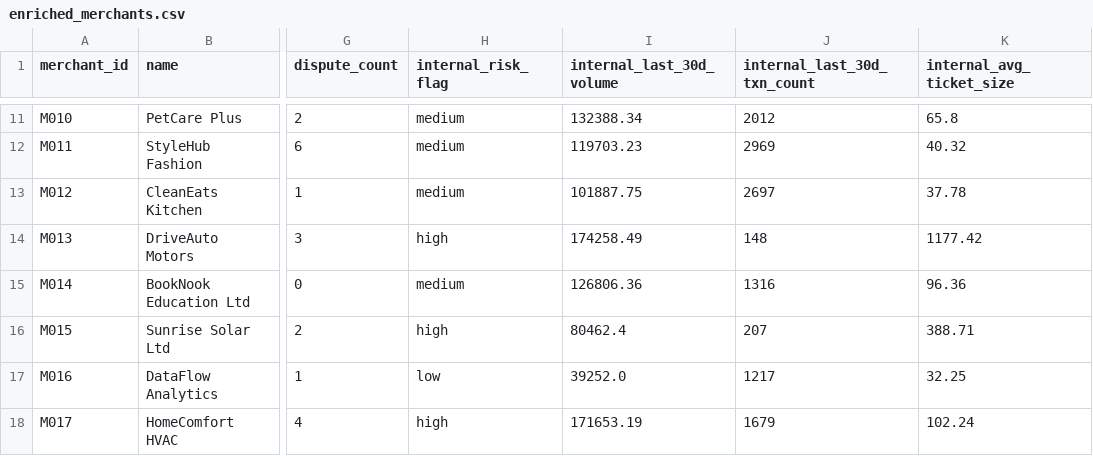
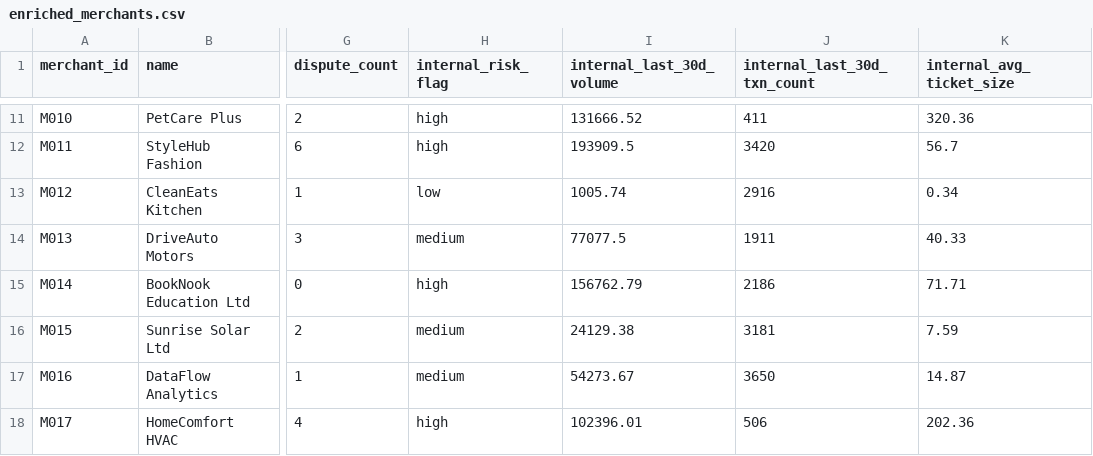
Before and after one commit to VIRGILLUS-ZITA/claritypay_mle_assessment, a CSV file: output/enriched_merchants.csv, drawn as a sheet; only a part is shown, gaps mark what is left out; the diff covers the shown part only; the diff names each change by its address in the sheet, - before the commit and + after, or states it on an @@ line.

```diff
--- a/output/enriched_merchants.csv
+++ b/output/enriched_merchants.csv
-H11:H12 (internal_risk_flag): medium
+H11:H12 (internal_risk_flag): high
-I11 (internal_last_30d_volume): 132388.34
+I11 (internal_last_30d_volume): 131666.52
-J11 (internal_last_30d_txn_count): 2012
+J11 (internal_last_30d_txn_count): 411
-K11 (internal_avg_ticket_size): 65.8
+K11 (internal_avg_ticket_size): 320.36
-I12 (internal_last_30d_volume): 119703.23
+I12 (internal_last_30d_volume): 193909.5
-J12 (internal_last_30d_txn_count): 2969
+J12 (internal_last_30d_txn_count): 3420
-K12 (internal_avg_ticket_size): 40.32
+K12 (internal_avg_ticket_size): 56.7
-H13 (internal_risk_flag): medium
+H13 (internal_risk_flag): low
-I13 (internal_last_30d_volume): 101887.75
+I13 (internal_last_30d_volume): 1005.74
-J13 (internal_last_30d_txn_count): 2697
+J13 (internal_last_30d_txn_count): 2916
-K13 (internal_avg_ticket_size): 37.78
+K13 (internal_avg_ticket_size): 0.34
-H14 (internal_risk_flag): high
+H14 (internal_risk_flag): medium
-I14 (internal_last_30d_volume): 174258.49
+I14 (internal_last_30d_volume): 77077.5
-J14 (internal_last_30d_txn_count): 148
+J14 (internal_last_30d_txn_count): 1911
-K14 (internal_avg_ticket_size): 1177.42
+K14 (internal_avg_ticket_size): 40.33
-H15 (internal_risk_flag): medium
+H15 (internal_risk_flag): high
-I15 (internal_last_30d_volume): 126806.36
+I15 (internal_last_30d_volume): 156762.79
-J15 (internal_last_30d_txn_count): 1316
+J15 (internal_last_30d_txn_count): 2186
-K15 (internal_avg_ticket_size): 96.36
+K15 (internal_avg_ticket_size): 71.71
-H16 (internal_risk_flag): high
+H16 (internal_risk_flag): medium
-I16 (internal_last_30d_volume): 80462.4
+I16 (internal_last_30d_volume): 24129.38
-J16 (internal_last_30d_txn_count): 207
+J16 (internal_last_30d_txn_count): 3181
-K16 (internal_avg_ticket_size): 388.71
+K16 (internal_avg_ticket_size): 7.59
-H17 (internal_risk_flag): low
+H17 (internal_risk_flag): medium
-I17 (internal_last_30d_volume): 39252.0
+I17 (internal_last_30d_volume): 54273.67
-J17 (internal_last_30d_txn_count): 1217
+J17 (internal_last_30d_txn_count): 3650
-K17 (internal_avg_ticket_size): 32.25
+K17 (internal_avg_ticket_size): 14.87
-I18 (internal_last_30d_volume): 171653.19
+I18 (internal_last_30d_volume): 102396.01
-J18 (internal_last_30d_txn_count): 1679
+J18 (internal_last_30d_txn_count): 506
-K18 (internal_avg_ticket_size): 102.24
+K18 (internal_avg_ticket_size): 202.36
```
Also changed, not shown: 153 edited cells elsewhere in this file, output/merchant_predictions.csv, output/portfolio_view.csv, 4 other files.
